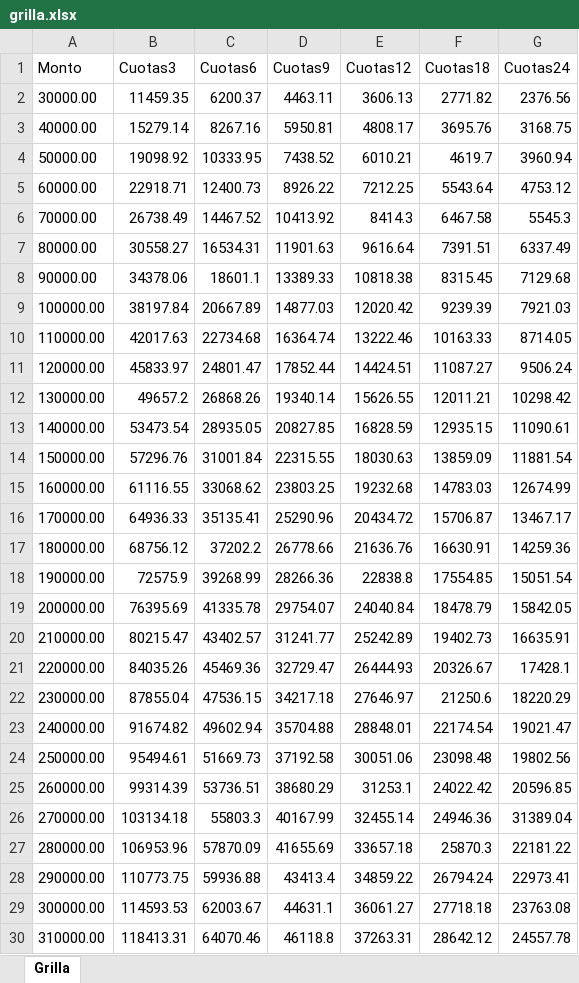
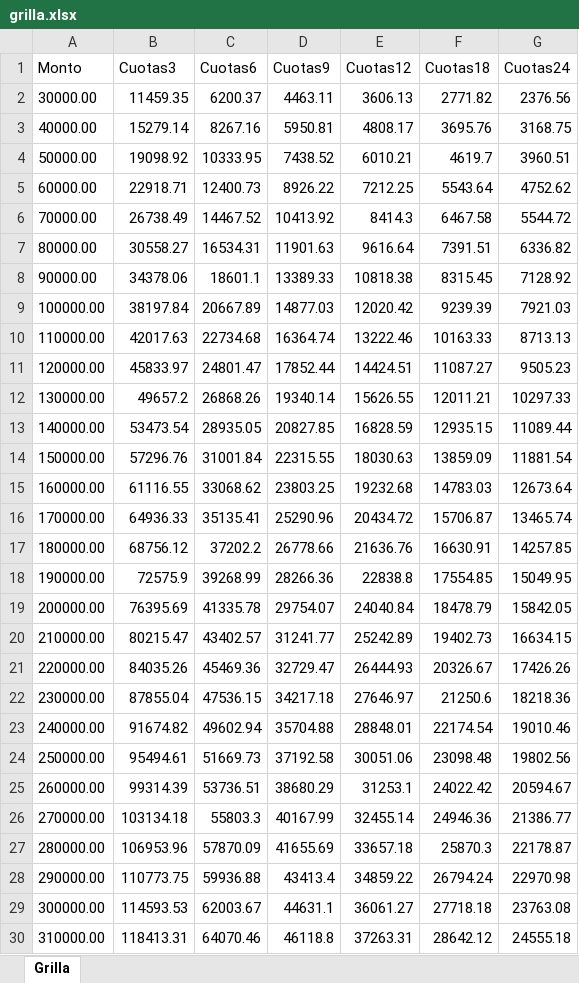
Before and after one commit to pyraed/sistema_consultas, an Excel workbook: grilla.xlsx, sheet Grilla, drawn as a sheet; only a part is shown; values as stored, in another font and other column widths than the file's, no borders; the diff covers the shown part only; the diff names each change by its address in the sheet, - before the commit and + after, or states it on an @@ line.

Commit message:
arreglo grilla

```diff
--- a/grilla.xlsx (sheet Grilla)
+++ b/grilla.xlsx (sheet Grilla)
-G4 (Cuotas24): 3960.94
+G4 (Cuotas24): 3960.51
-G5 (Cuotas24): 4753.12
+G5 (Cuotas24): 4752.62
-G6 (Cuotas24): 5545.3
+G6 (Cuotas24): 5544.72
-G7 (Cuotas24): 6337.49
+G7 (Cuotas24): 6336.82
-G8 (Cuotas24): 7129.68
+G8 (Cuotas24): 7128.92
-G10 (Cuotas24): 8714.05
+G10 (Cuotas24): 8713.13
-G11 (Cuotas24): 9506.24
+G11 (Cuotas24): 9505.23
-G12 (Cuotas24): 10298.42
+G12 (Cuotas24): 10297.33
-G13 (Cuotas24): 11090.61
+G13 (Cuotas24): 11089.44
-G15 (Cuotas24): 12674.99
+G15 (Cuotas24): 12673.64
-G16 (Cuotas24): 13467.17
+G16 (Cuotas24): 13465.74
-G17 (Cuotas24): 14259.36
+G17 (Cuotas24): 14257.85
-G18 (Cuotas24): 15051.54
+G18 (Cuotas24): 15049.95
-G20 (Cuotas24): 16635.91
+G20 (Cuotas24): 16634.15
-G21 (Cuotas24): 17428.1
+G21 (Cuotas24): 17426.26
-G22 (Cuotas24): 18220.29
+G22 (Cuotas24): 18218.36
-G23 (Cuotas24): 19021.47
+G23 (Cuotas24): 19010.46
-G25 (Cuotas24): 20596.85
+G25 (Cuotas24): 20594.67
-G26 (Cuotas24): 31389.04
+G26 (Cuotas24): 21386.77
-G27 (Cuotas24): 22181.22
+G27 (Cuotas24): 22178.87
-G28 (Cuotas24): 22973.41
+G28 (Cuotas24): 22970.98
-G30 (Cuotas24): 24557.78
+G30 (Cuotas24): 24555.18
```
Also changed, not shown: 72 edited cells elsewhere in this sheet.
